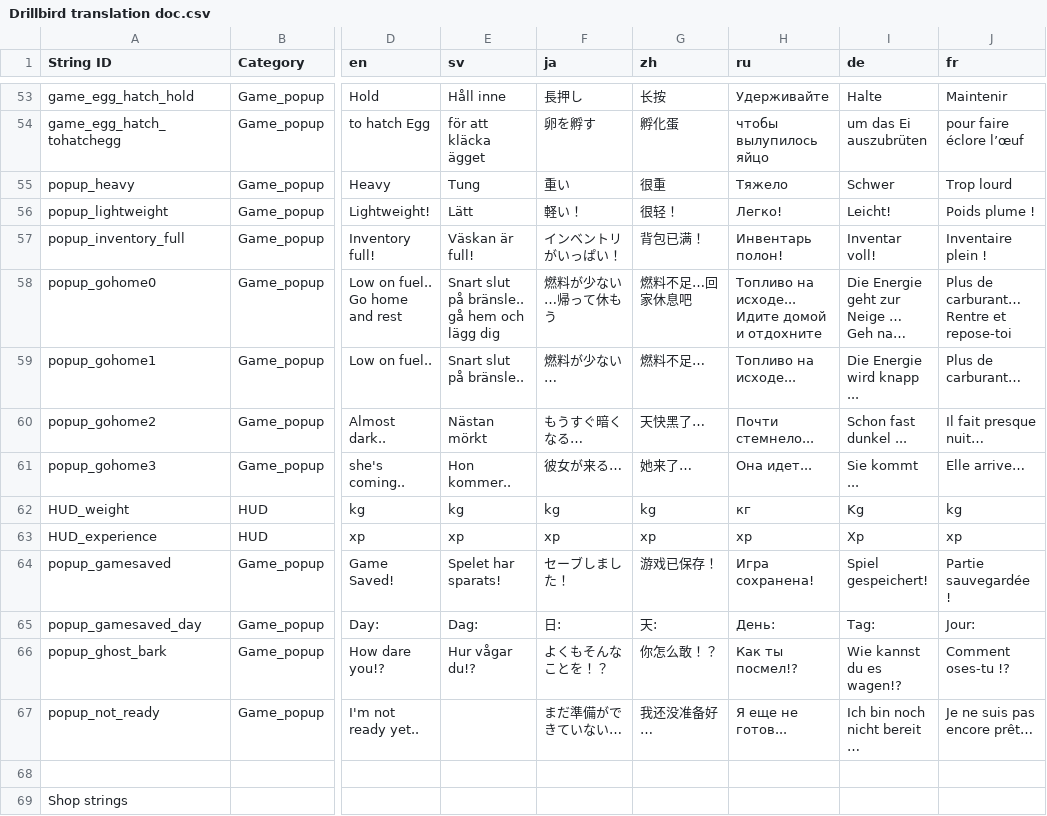
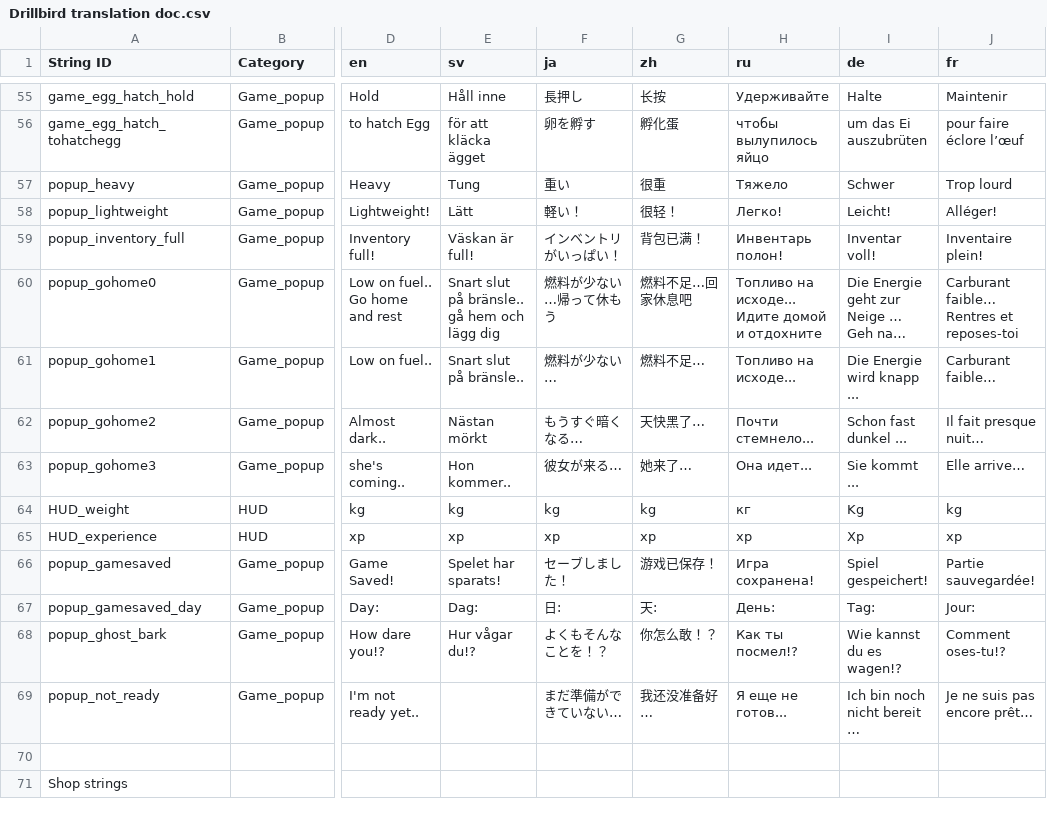
Before and after one commit to Mnniska/drillbird2, a CSV file: drillbird/Resources/Localization/Drillbird translation doc.csv, drawn as a sheet; only a part is shown, gaps mark what is left out; long unchanged cells end in …; addresses are those after the commit; the diff covers the shown part only; the diff names each change by its address in the sheet, - before the commit and + after, or states it on an @@ line.

```diff
--- a/drillbird/Resources/Localization/Drillbird translation doc.csv
+++ b/drillbird/Resources/Localization/Drillbird translation doc.csv
-J58 (fr): Poids plume !
+J58 (fr): Alléger!
-J59 (fr): Inventaire plein !
+J59 (fr): Inventaire plein!
-J60 (fr): Plus de carburant… Rentre et repose-toi
+J60 (fr): Carburant faible… Rentres et reposes-toi
-J61 (fr): Plus de carburant…
+J61 (fr): Carburant faible…
-J66 (fr): Partie sauvegardée !
+J66 (fr): Partie sauvegardée!
-J68 (fr): Comment oses-tu !?
+J68 (fr): Comment oses-tu!?
```
Also changed, not shown: 2 added rows and 26 edited cells elsewhere in this file, 13 other files.
